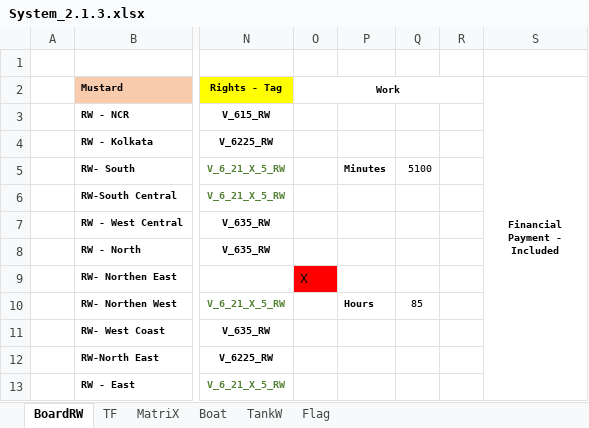
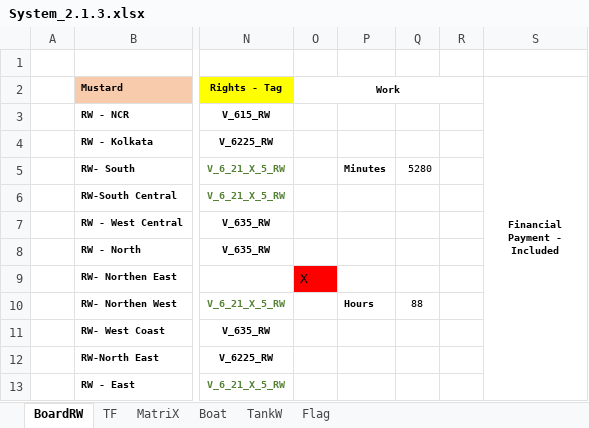
Before and after one commit to sawanCoder11/System_Work_RW, an Excel workbook: System_2.1.3.xlsx, sheet BoardRW, drawn as a sheet; only a part is shown, gaps mark what is left out; values as stored, in another font and other column widths than the file's, no borders; the diff names each change by its address in the sheet, - before the commit and + after, or states it on an @@ line.

```diff
--- a/System_2.1.3.xlsx (sheet BoardRW)
+++ b/System_2.1.3.xlsx (sheet BoardRW)
-Q5: 5100
+Q5: 5280
-Q10: 85
+Q10: 88
```
Also changed, not shown: sheet Boat, sheet TF, sheet MatriX, sheet Flag, formulas that keep their value.
